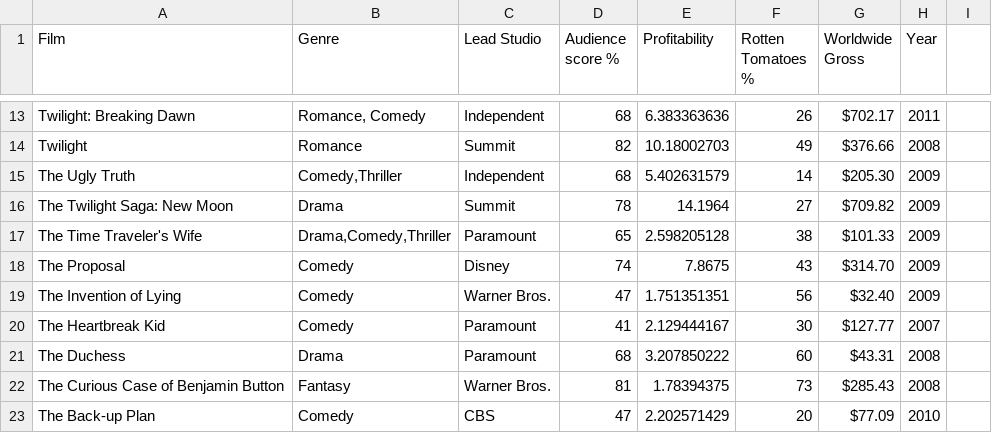
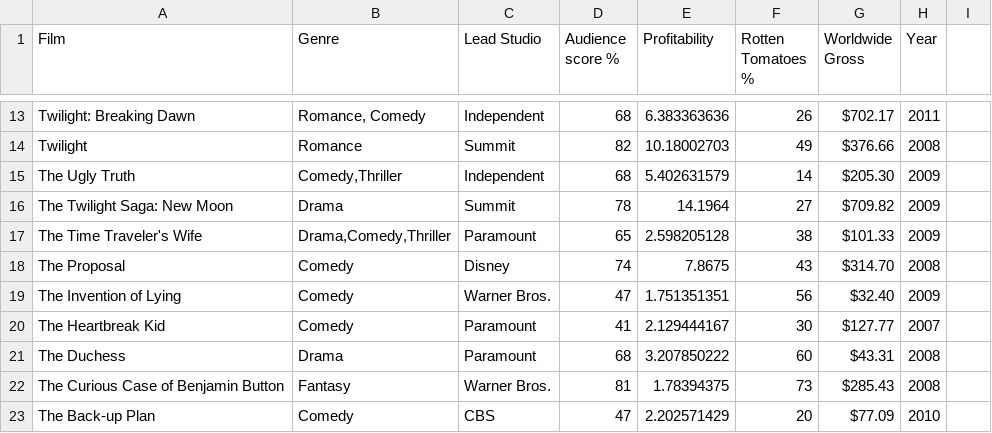
Before and after one commit to MogaMAW/Advanced-Database, a CSV file: gross movies.csv, drawn as a sheet; only a part is shown, gaps mark what is left out.

Commit message:
Update gross movies.csv

```diff
--- a/gross movies.csv
+++ b/gross movies.csv
@@ -17,3 +17,3 @@ The Twilight Saga: New Moon,Drama,Summit,78,14.1964,27,$709.82 ,2009
 The Time Traveler's Wife,"Drama,Comedy,Thriller",Paramount,65,2.598205128,38,$101.33 ,2009
-The Proposal,Comedy,Disney,74,7.8675,43,$314.70 ,2009
+The Proposal,Comedy,Disney,74,7.8675,43,$314.70 ,2008
 The Invention of Lying,Comedy,Warner Bros.,47,1.751351351,56,$32.40 ,2009
```
